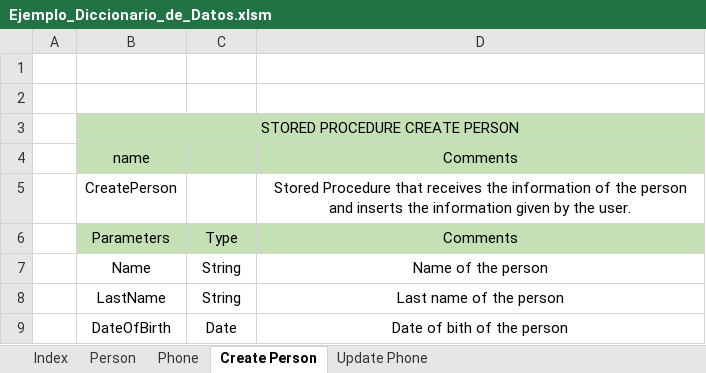
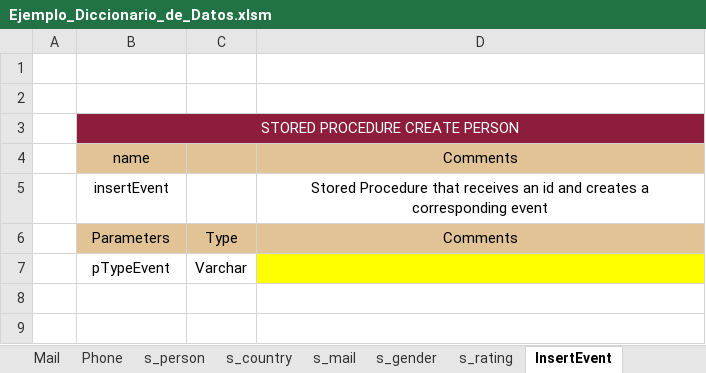
Before and after one commit to aleedca/ProyectoBases1, an Excel workbook: Ejemplo_Diccionario_de_Datos.xlsm, sheet InsertEvent, drawn as a sheet; values as stored, in another font and other column widths than the file's, no borders; charts and pictures not drawn; removed rows and columns are numbered as before the commit, all else as after; the diff names each change by its address in the sheet, - before the commit and + after, or states it on an @@ line.

```diff
--- a/Ejemplo_Diccionario_de_Datos.xlsm (sheet InsertEvent)
+++ b/Ejemplo_Diccionario_de_Datos.xlsm (sheet InsertEvent)
-sheet tab: Create Person
+sheet tab: InsertEvent
+sheet tab: Mail
+sheet tab: s_person
+sheet tab: s_country
+sheet tab: s_mail
+sheet tab: s_gender
+sheet tab: s_rating
-B3:D3 fill: #C5E0B4
+B3:D3 fill: #8D1C3D
-B3 text colour: black
+B3 text colour: #FFFFFF
-B4:D4 fill: #C5E0B4
+B4:D4 fill: #E1C396
-row 5:  | CreatePerson |  | Stored Procedure that receives the information of the person and inserts the information given by the user.
+row 5:  | insertEvent |  | Stored Procedure that receives an id and creates a corresponding event
-B6:D6 fill: #C5E0B4
+B6:D6 fill: #E1C396
-row 7:  | Name | String | Name of the person
-row 8:  | LastName | String | Last name of the person
-row 9:  | DateOfBirth | Date | Date of bith of the person
+row 7:  | pTypeEvent | Varchar
```
Also changed, not shown: sheet Person, sheet Index, sheet Phone, sheet Insert Person, other sheet tabs, charts or pictures.
